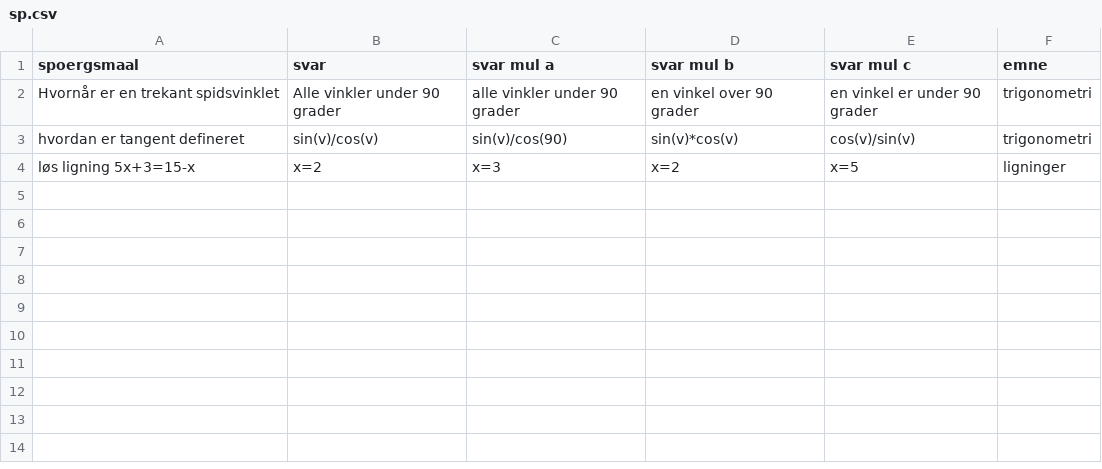
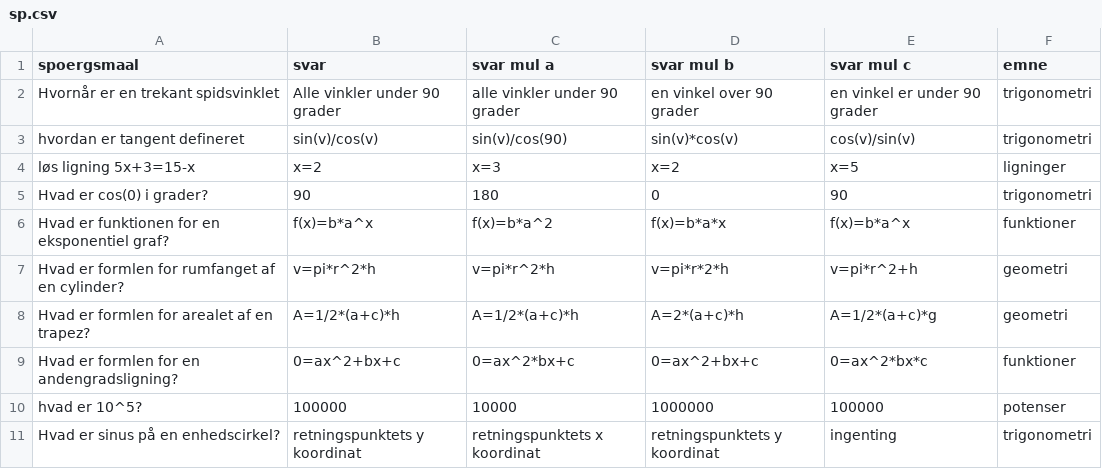
Before and after one commit to DangelTheMangel/MINIExamensprojektDDU, a CSV file: src/main/java/resources/sp.csv, drawn as a sheet; the diff names each change by its address in the sheet, - before the commit and + after, or states it on an @@ line.

```diff
--- a/src/main/java/resources/sp.csv
+++ b/src/main/java/resources/sp.csv
+row 5: Hvad er cos(0) i grader? | 90 | 180 | 0 | 90 | trigonometri
+row 6: Hvad er funktionen for en eksponentiel graf? | f(x)=b*a^x | f(x)=b*a^2 | f(x)=b*a*x | f(x)=b*a^x | funktioner
+row 7: Hvad er formlen for rumfanget af en cylinder? | v=pi*r^2*h | v=pi*r^2*h | v=pi*r*2*h | v=pi*r^2+h | geometri
+row 8: Hvad er formlen for arealet af en trapez? | A=1/2*(a+c)*h | A=1/2*(a+c)*h | A=2*(a+c)*h | A=1/2*(a+c)*g | geometri
+row 9: Hvad er formlen for en andengradsligning? | 0=ax^2+bx+c | 0=ax^2*bx+c | 0=ax^2+bx+c | 0=ax^2*bx*c | funktioner
+row 10: hvad er 10^5? | 100000 | 10000 | 1000000 | 100000 | potenser
+row 11: Hvad er sinus på en enhedscirkel? | retningspunktets y koordinat | retningspunktets x koordinat | retningspunktets y koordinat | ingenting | trigonometri
```
Also changed, not shown: 2 other files.
